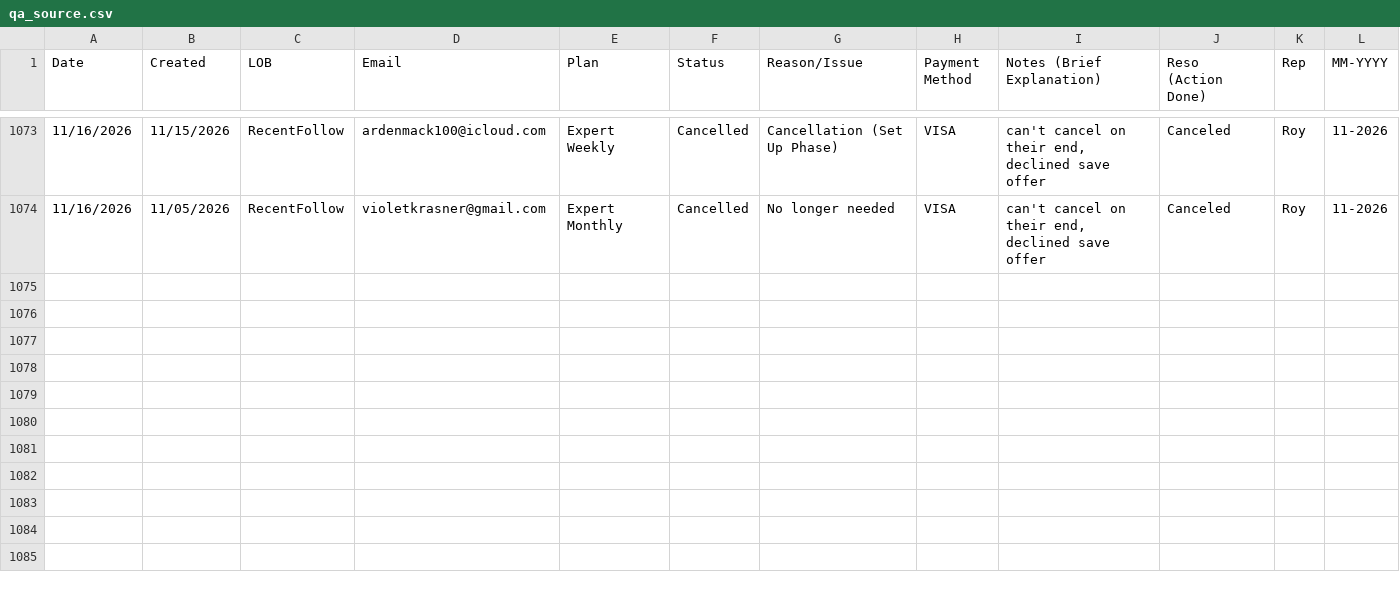
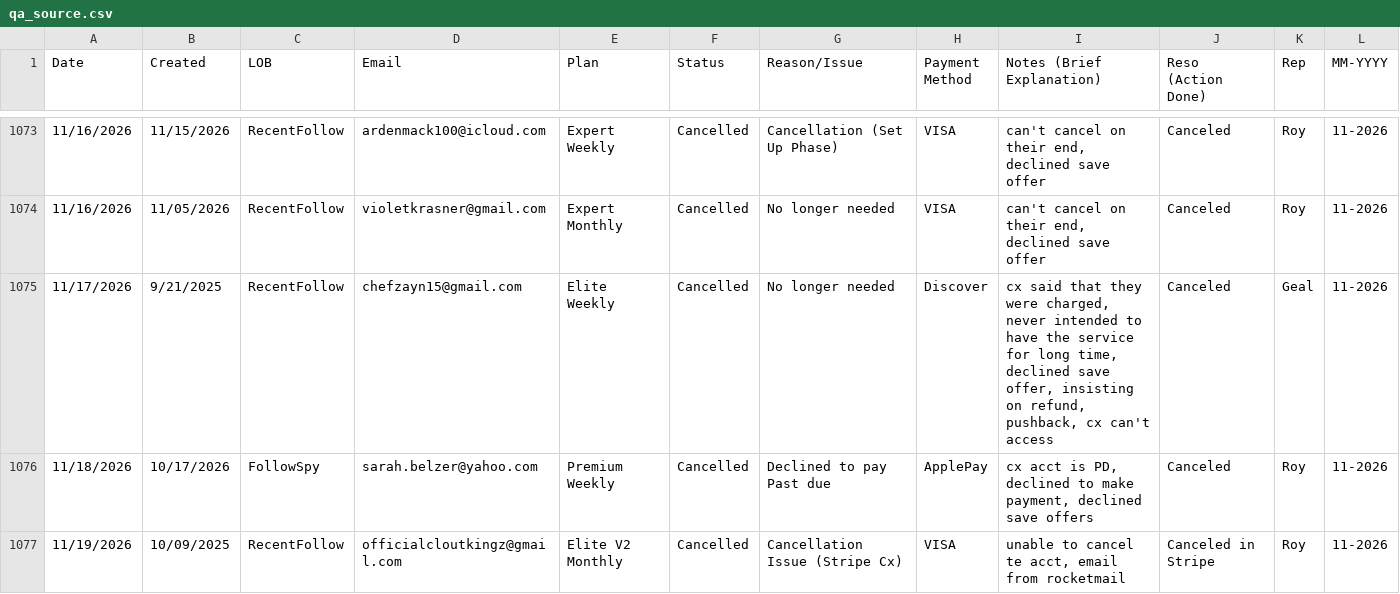
Before and after one commit to bvcafirma3rd/rffs-dashboard, a CSV file: data/qa_source.csv, drawn as a sheet; only a part is shown, gaps mark what is left out; the diff names each change by its address in the sheet, - before the commit and + after, or states it on an @@ line.

```diff
--- a/data/qa_source.csv
+++ b/data/qa_source.csv
+row 1075: 11/17/2026 | 9/21/2025 | RecentFollow | chefzayn15@gmail.com | Elite Weekly | Cancelled | No longer needed | Discover | cx said that they were charged, never intended to have the service for long time, declined save offer, insisting on refund, pushback, cx can't access | Canceled | Geal | 11-2026
+row 1076: 11/18/2026 | 10/17/2026 | FollowSpy | sarah.belzer@yahoo.com | Premium Weekly | Cancelled | Declined to pay Past due | ApplePay | cx acct is PD, declined to make payment, declined save offers | Canceled | Roy | 11-2026
+row 1077: 11/19/2026 | 10/09/2025 | RecentFollow | officialcloutkingz@gmail.com | Elite V2 Monthly | Cancelled | Cancellation Issue (Stripe Cx) | VISA | unable to cancel te acct, email from rocketmail | Canceled in Stripe | Roy | 11-2026
```
Also changed, not shown: data/pivot.csv, 1 other file.
